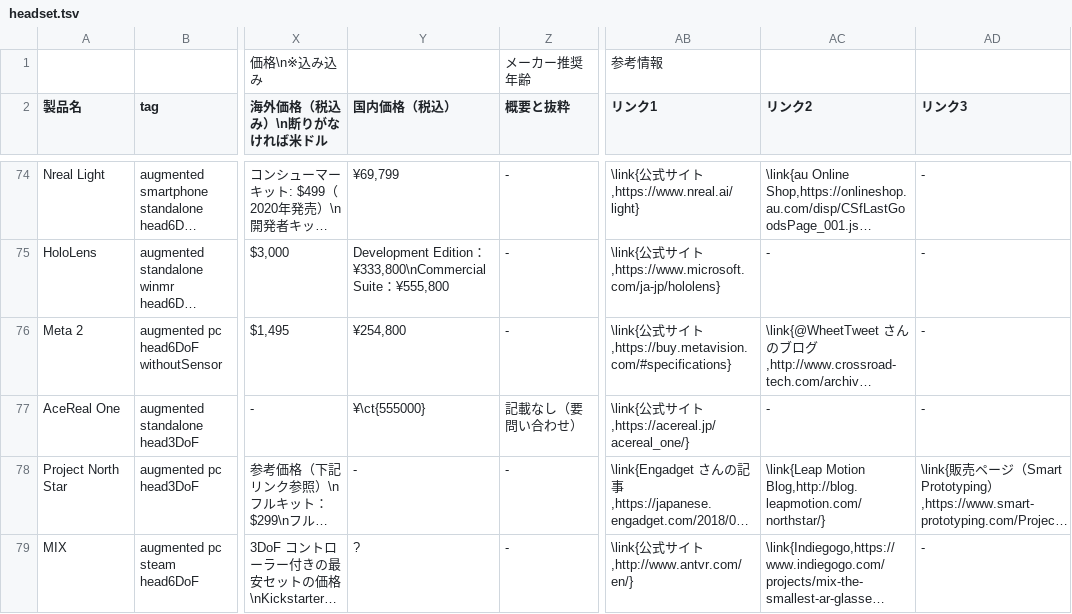
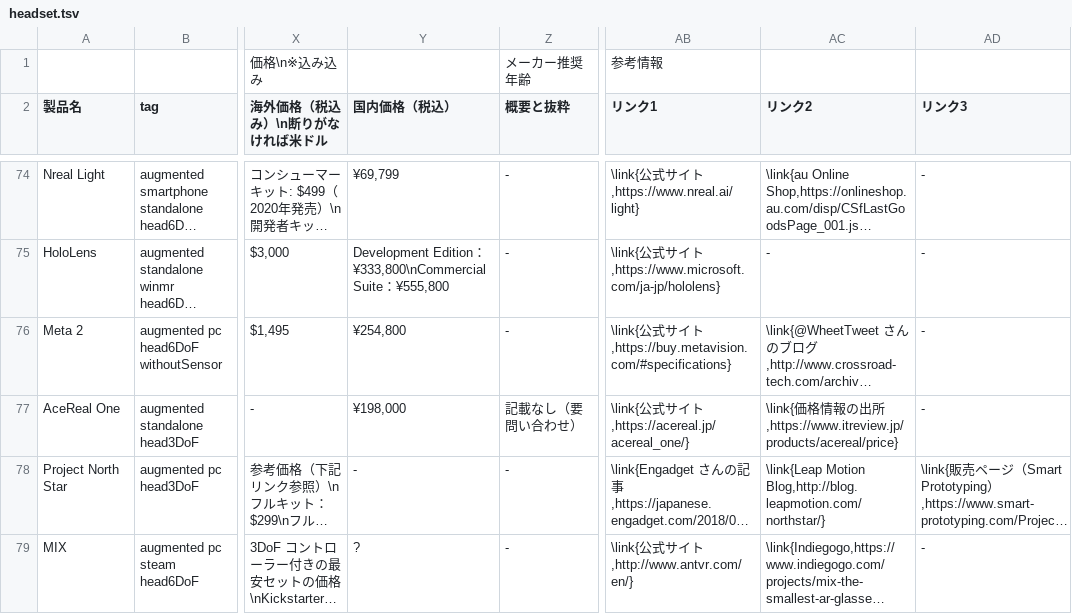
Before and after one commit to yutokun/XR-Headset-Comparison, a TSV file: public/headset.tsv, drawn as a sheet; only a part is shown, gaps mark what is left out; long unchanged cells end in …; the diff names each change by its address in the sheet, - before the commit and + after, or states it on an @@ line.

Commit message:
AceReal One の価格を更新

```diff
--- a/public/headset.tsv
+++ b/public/headset.tsv
-Y77 (国内価格（税込）): ¥\ct{555000}
+Y77 (国内価格（税込）): ¥198,000
-AC77 (リンク2): -
+AC77 (リンク2): \link{価格情報の出所,https://www.itreview.jp/products/acereal/price}
```
